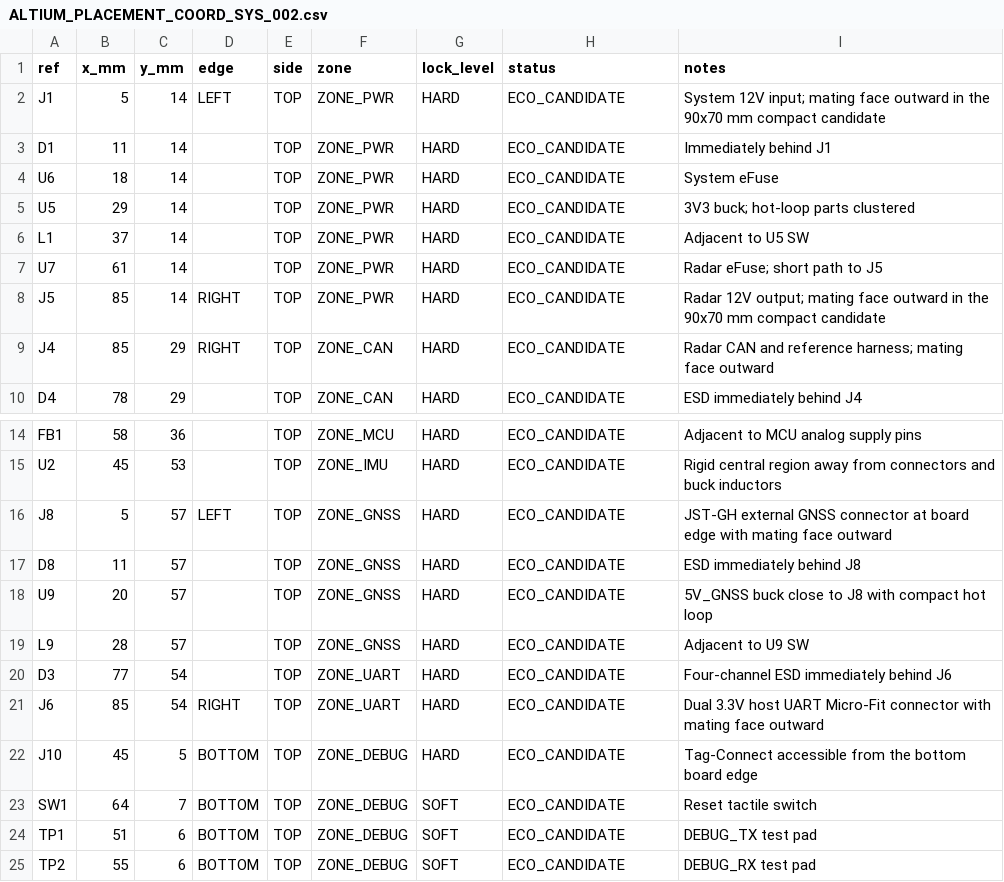
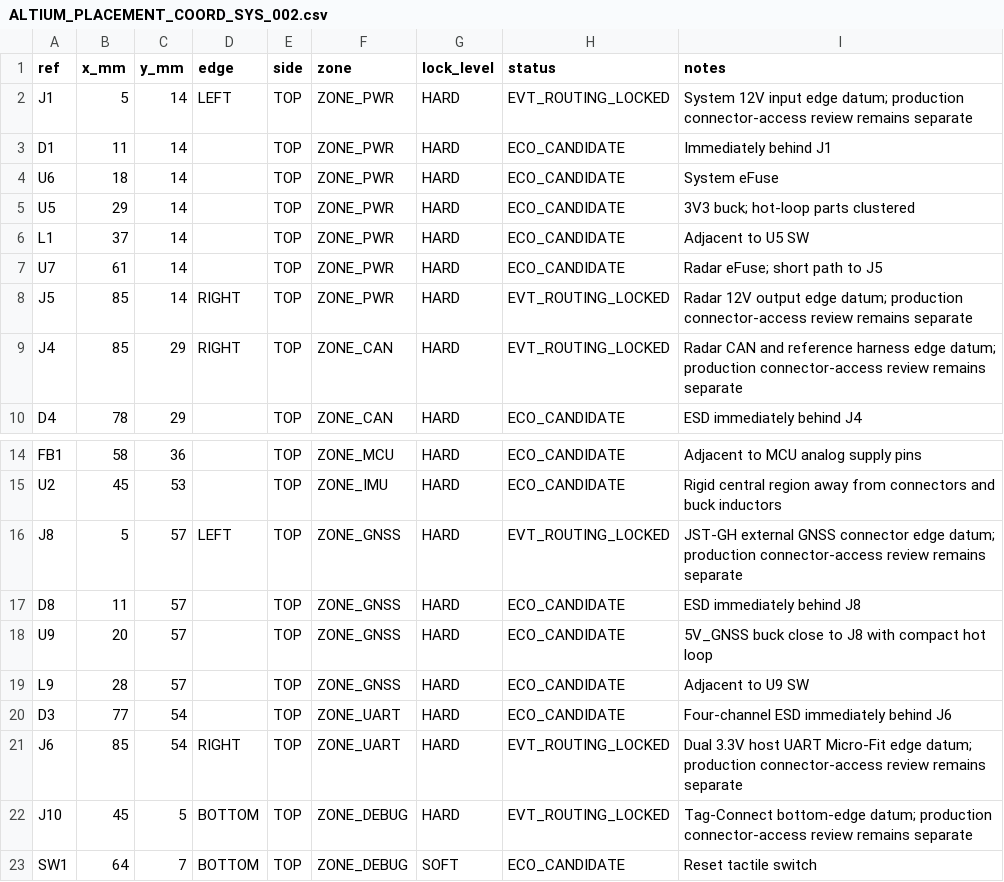
Before and after one commit to skif-ops/RLS_Head, a CSV file: hardware/system_carrier/altium/ALTIUM_PLACEMENT_COORD_SYS_002.csv, drawn as a sheet; only a part is shown, gaps mark what is left out; the shorter side is filled out with more unchanged rows.

Commit message:
Complete native Altium routing closure and equivalence

```diff
--- a/hardware/system_carrier/altium/ALTIUM_PLACEMENT_COORD_SYS_002.csv
+++ b/hardware/system_carrier/altium/ALTIUM_PLACEMENT_COORD_SYS_002.csv
@@ -1,3 +1,3 @@
 ref,x_mm,y_mm,edge,side,zone,lock_level,status,notes
-J1,5,14,LEFT,TOP,ZONE_PWR,HARD,ECO_CANDIDATE,System 12V input; mating face outward in the 90x70 mm compact candidate
+J1,5,14,LEFT,TOP,ZONE_PWR,HARD,EVT_ROUTING_LOCKED,System 12V input edge datum; production connector-access review remains separate
 D1,11,14,,TOP,ZONE_PWR,HARD,ECO_CANDIDATE,Immediately behind J1
@@ -7,4 +7,4 @@ L1,37,14,,TOP,ZONE_PWR,HARD,ECO_CANDIDATE,Adjacent to U5 SW
 U7,61,14,,TOP,ZONE_PWR,HARD,ECO_CANDIDATE,Radar eFuse; short path to J5
-J5,85,14,RIGHT,TOP,ZONE_PWR,HARD,ECO_CANDIDATE,Radar 12V output; mating face outward in the 90x70 mm compact candidate
-J4,85,29,RIGHT,TOP,ZONE_CAN,HARD,ECO_CANDIDATE,Radar CAN and reference harness; mating face outward
+J5,85,14,RIGHT,TOP,ZONE_PWR,HARD,EVT_ROUTING_LOCKED,Radar 12V output edge datum; production connector-access review remains separate
+J4,85,29,RIGHT,TOP,ZONE_CAN,HARD,EVT_ROUTING_LOCKED,Radar CAN and reference harness edge datum; production connector-access review remains separate
 D4,78,29,,TOP,ZONE_CAN,HARD,ECO_CANDIDATE,ESD immediately behind J4
@@ -15,3 +15,3 @@ FB1,58,36,,TOP,ZONE_MCU,HARD,ECO_CANDIDATE,Adjacent to MCU analog supply pins
 U2,45,53,,TOP,ZONE_IMU,HARD,ECO_CANDIDATE,Rigid central region away from connectors and buck inductors
-J8,5,57,LEFT,TOP,ZONE_GNSS,HARD,ECO_CANDIDATE,JST-GH external GNSS connector at board edge with mating face outward
+J8,5,57,LEFT,TOP,ZONE_GNSS,HARD,EVT_ROUTING_LOCKED,JST-GH external GNSS connector edge datum; production connector-access review remains separate
 D8,11,57,,TOP,ZONE_GNSS,HARD,ECO_CANDIDATE,ESD immediately behind J8
@@ -20,4 +20,4 @@ L9,28,57,,TOP,ZONE_GNSS,HARD,ECO_CANDIDATE,Adjacent to U9 SW
 D3,77,54,,TOP,ZONE_UART,HARD,ECO_CANDIDATE,Four-channel ESD immediately behind J6
-J6,85,54,RIGHT,TOP,ZONE_UART,HARD,ECO_CANDIDATE,Dual 3.3V host UART Micro-Fit connector with mating face outward
-J10,45,5,BOTTOM,TOP,ZONE_DEBUG,HARD,ECO_CANDIDATE,Tag-Connect accessible from the bottom board edge
+J6,85,54,RIGHT,TOP,ZONE_UART,HARD,EVT_ROUTING_LOCKED,Dual 3.3V host UART Micro-Fit edge datum; production connector-access review remains separate
+J10,45,5,BOTTOM,TOP,ZONE_DEBUG,HARD,EVT_ROUTING_LOCKED,Tag-Connect bottom-edge datum; production connector-access review remains separate
 SW1,64,7,BOTTOM,TOP,ZONE_DEBUG,SOFT,ECO_CANDIDATE,Reset tactile switch
```
Also changed, not shown: hardware/system_carrier/altium/ALTIUM_BOARD_MECHANICAL_SYS_001.csv, hardware/system_carrier/altium/equivalence/polygon_inventory.csv, 41 other files.
